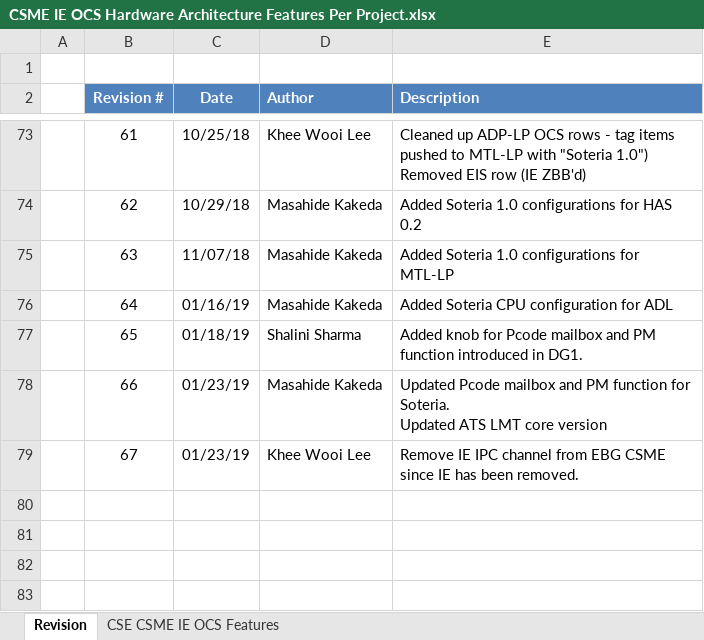
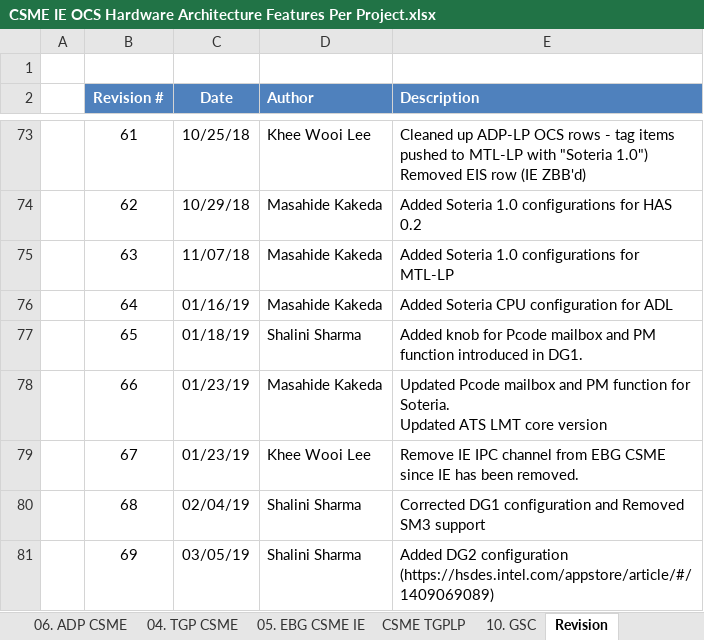
Before and after one commit to jason-ytsao/exp_submodule, an Excel workbook: ArchSpecs/Working/CSME IE OCS Hardware Architecture Features Per Project.xlsx, sheet Revision, drawn as a sheet; only a part is shown, gaps mark what is left out; values as stored, in another font and other column widths than the file's, no borders; the diff names each change by its address in the sheet, - before the commit and + after, or states it on an @@ line.

Commit message:
Added DG2 feature configuration.
[git-p4: depot-paths = "//depot/projects/coe/CSME/": change = 770142]

```diff
--- a/ArchSpecs/Working/CSME IE OCS Hardware Architecture Features Per Project.xlsx (sheet Revision)
+++ b/ArchSpecs/Working/CSME IE OCS Hardware Architecture Features Per Project.xlsx (sheet Revision)
+sheet tab: 06. ADP CSME
+sheet tab: 04. TGP CSME
+sheet tab: 05. EBG CSME IE
+sheet tab: CSME TGPLP
+sheet tab: 10. GSC
+row 80:  | 68 | 02/04/19 | Shalini Sharma | Corrected DG1 configuration and Removed SM3 support
+row 81:  | 69 | 03/05/19 | Shalini Sharma | Added DG2 configuration (https://hsdes.intel.com/appstore/article/#/1409069089)
```
Also changed, not shown: sheet CSE CSME IE OCS Features.
